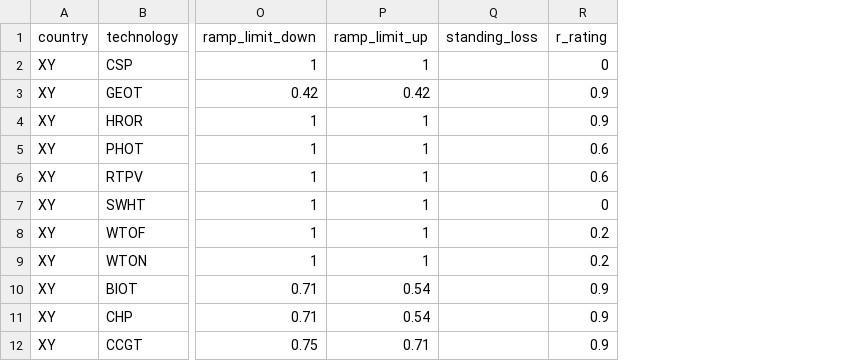
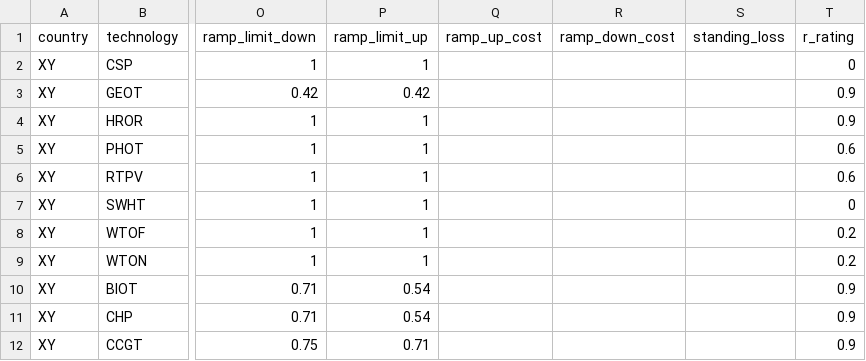
Before and after one commit to agoenergy/pypsa-spice, a CSV file: data/example/project_01/input/global_input/technologies.csv, drawn as a sheet; only a part is shown, gaps mark what is left out; the diff names each change by its address in the sheet, - before the commit and + after, or states it on an @@ line.

Commit message:
update default data and input templates

```diff
--- a/data/example/project_01/input/global_input/technologies.csv
+++ b/data/example/project_01/input/global_input/technologies.csv
+column Q (ramp_up_cost), empty
+column R (ramp_down_cost), empty
```
Also changed, not shown: data/global_input_template/technologies.csv, 2 other files.
